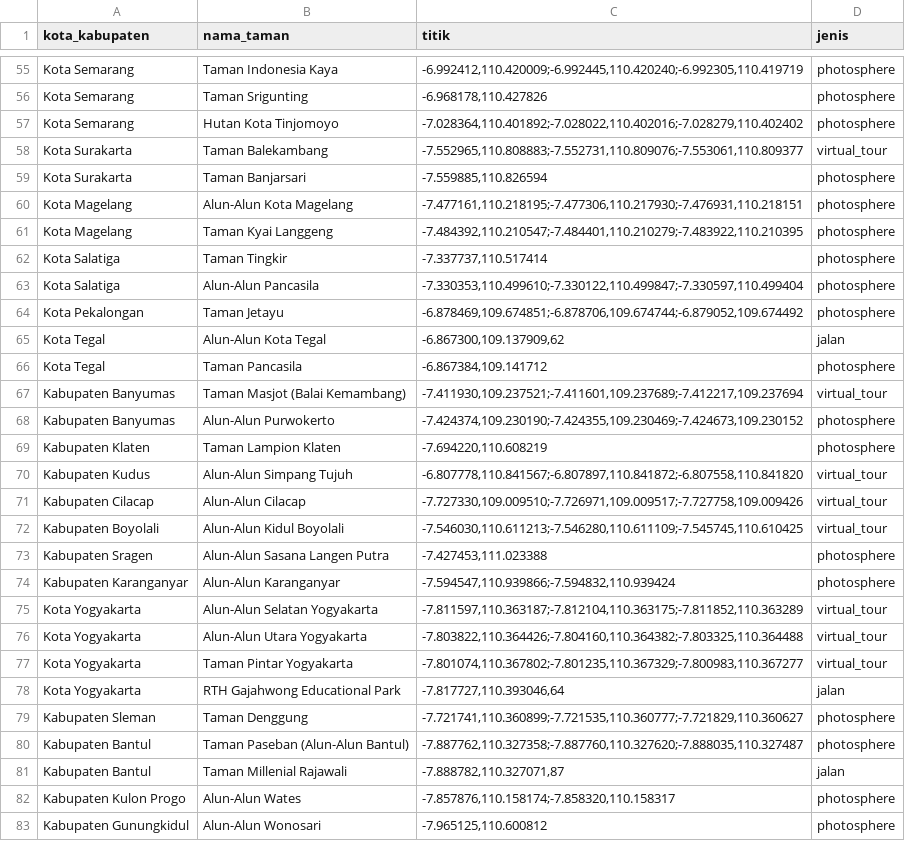
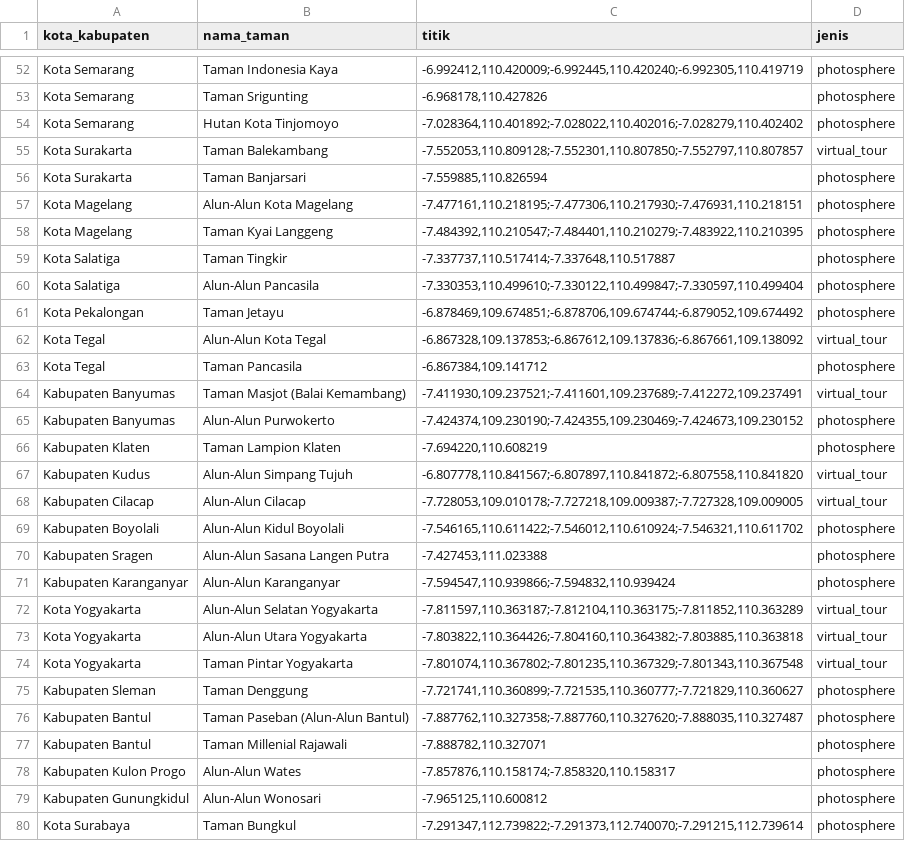
Before and after one commit to mohamadfaisalbashir/javapark-map, a CSV file: data/clean/pano_taman.csv, drawn as a sheet; only a part is shown, gaps mark what is left out; the shorter side is filled out with more unchanged rows; the diff covers the shown part only.

```diff
--- a/data/clean/pano_taman.csv
+++ b/data/clean/pano_taman.csv
@@ -57,3 +54,3 @@ Kota Semarang,Taman Srigunting,"-6.968178,110.427826",photosphere
 Kota Semarang,Hutan Kota Tinjomoyo,"-7.028364,110.401892;-7.028022,110.402016;-7.028279,110.402402",photosphere
-Kota Surakarta,Taman Balekambang,"-7.552965,110.808883;-7.552731,110.809076;-7.553061,110.809377",virtual_tour
+Kota Surakarta,Taman Balekambang,"-7.552053,110.809128;-7.552301,110.807850;-7.552797,110.807857",virtual_tour
 Kota Surakarta,Taman Banjarsari,"-7.559885,110.826594",photosphere
@@ -61,8 +58,8 @@ Kota Magelang,Alun-Alun Kota Magelang,"-7.477161,110.218195;-7.477306,110.217930
 Kota Magelang,Taman Kyai Langgeng,"-7.484392,110.210547;-7.484401,110.210279;-7.483922,110.210395",photosphere
-Kota Salatiga,Taman Tingkir,"-7.337737,110.517414",photosphere
+Kota Salatiga,Taman Tingkir,"-7.337737,110.517414;-7.337648,110.517887",photosphere
 Kota Salatiga,Alun-Alun Pancasila,"-7.330353,110.499610;-7.330122,110.499847;-7.330597,110.499404",photosphere
 Kota Pekalongan,Taman Jetayu,"-6.878469,109.674851;-6.878706,109.674744;-6.879052,109.674492",photosphere
-Kota Tegal,Alun-Alun Kota Tegal,"-6.867300,109.137909,62",jalan
+Kota Tegal,Alun-Alun Kota Tegal,"-6.867328,109.137853;-6.867612,109.137836;-6.867661,109.138092",virtual_tour
 Kota Tegal,Taman Pancasila,"-6.867384,109.141712",photosphere
-Kabupaten Banyumas,Taman Masjot (Balai Kemambang),"-7.411930,109.237521;-7.411601,109.237689;-7.412217,109.237694",virtual_tour
+Kabupaten Banyumas,Taman Masjot (Balai Kemambang),"-7.411930,109.237521;-7.411601,109.237689;-7.412272,109.237491",virtual_tour
 Kabupaten Banyumas,Alun-Alun Purwokerto,"-7.424374,109.230190;-7.424355,109.230469;-7.424673,109.230152",photosphere
@@ -70,4 +67,4 @@ Kabupaten Klaten,Taman Lampion Klaten,"-7.694220,110.608219",photosphere
 Kabupaten Kudus,Alun-Alun Simpang Tujuh,"-6.807778,110.841567;-6.807897,110.841872;-6.807558,110.841820",virtual_tour
-Kabupaten Cilacap,Alun-Alun Cilacap,"-7.727330,109.009510;-7.726971,109.009517;-7.727758,109.009426",virtual_tour
-Kabupaten Boyolali,Alun-Alun Kidul Boyolali,"-7.546030,110.611213;-7.546280,110.611109;-7.545745,110.610425",virtual_tour
+Kabupaten Cilacap,Alun-Alun Cilacap,"-7.728053,109.010178;-7.727218,109.009387;-7.727328,109.009005",virtual_tour
+Kabupaten Boyolali,Alun-Alun Kidul Boyolali,"-7.546165,110.611422;-7.546012,110.610924;-7.546321,110.611702",photosphere
 Kabupaten Sragen,Alun-Alun Sasana Langen Putra,"-7.427453,111.023388",photosphere
@@ -75,8 +72,7 @@ Kabupaten Karanganyar,Alun-Alun Karanganyar,"-7.594547,110.939866;-7.594832,110.
 Kota Yogyakarta,Alun-Alun Selatan Yogyakarta,"-7.811597,110.363187;-7.812104,110.363175;-7.811852,110.363289",virtual_tour
-Kota Yogyakarta,Alun-Alun Utara Yogyakarta,"-7.803822,110.364426;-7.804160,110.364382;-7.803325,110.364488",virtual_tour
-Kota Yogyakarta,Taman Pintar Yogyakarta,"-7.801074,110.367802;-7.801235,110.367329;-7.800983,110.367277",virtual_tour
-Kota Yogyakarta,RTH Gajahwong Educational Park,"-7.817727,110.393046,64",jalan
+Kota Yogyakarta,Alun-Alun Utara Yogyakarta,"-7.803822,110.364426;-7.804160,110.364382;-7.803885,110.363818",virtual_tour
+Kota Yogyakarta,Taman Pintar Yogyakarta,"-7.801074,110.367802;-7.801235,110.367329;-7.801343,110.367548",virtual_tour
 Kabupaten Sleman,Taman Denggung,"-7.721741,110.360899;-7.721535,110.360777;-7.721829,110.360627",photosphere
 Kabupaten Bantul,Taman Paseban (Alun-Alun Bantul),"-7.887762,110.327358;-7.887760,110.327620;-7.888035,110.327487",photosphere
-Kabupaten Bantul,Taman Millenial Rajawali,"-7.888782,110.327071,87",jalan
+Kabupaten Bantul,Taman Millenial Rajawali,"-7.888782,110.327071",photosphere
 Kabupaten Kulon Progo,Alun-Alun Wates,"-7.857876,110.158174;-7.858320,110.158317",photosphere
```
Also changed, not shown: 5 added rows, 4 removed rows and 27 edited cells elsewhere in this file, data/clean/fasilitas_taman.csv, 15 other files.
